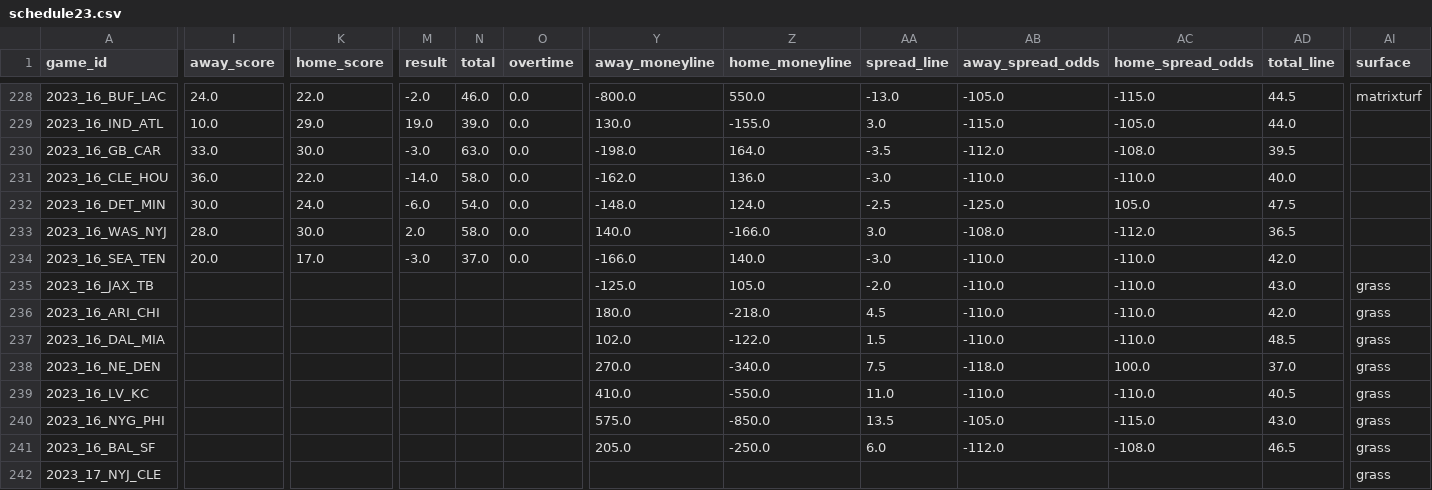
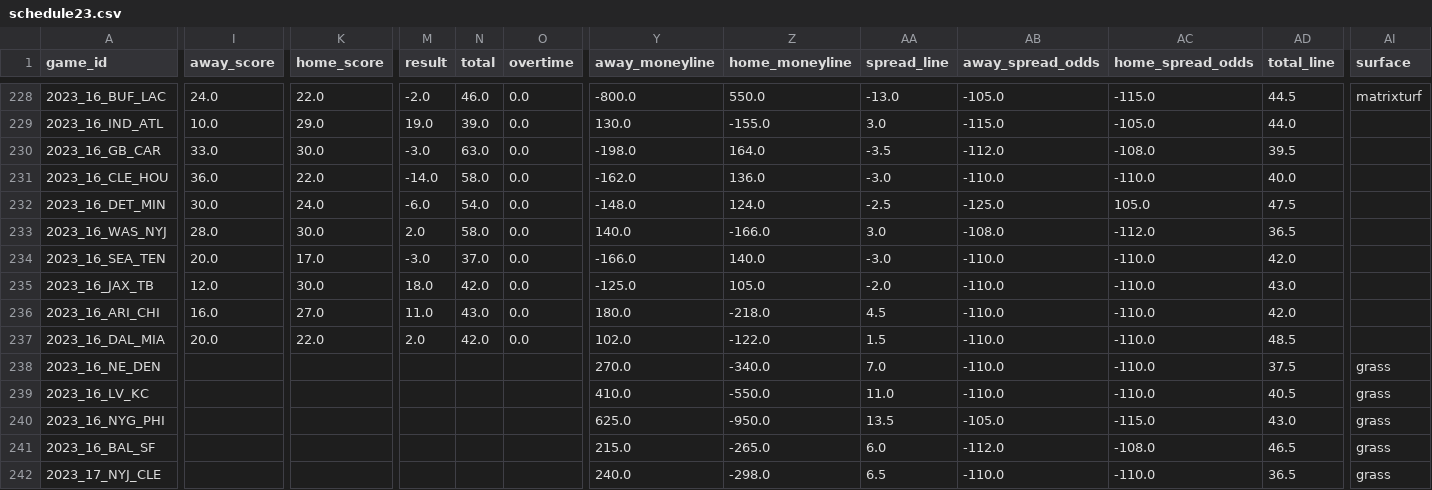
Before and after one commit to ChristopherDavisUCI/NFL2023-Simulation, a CSV file: schedules/schedule23.csv, drawn as a sheet; only a part is shown, gaps mark what is left out; the diff covers the shown part only; the diff names each change by its address in the sheet, - before the commit and + after, or states it on an @@ line.

Commit message:
Update schedule23.csv

```diff
--- a/schedules/schedule23.csv
+++ b/schedules/schedule23.csv
-I235 (away_score): (empty)
+I235 (away_score): 12.0
-K235 (home_score): (empty)
+K235 (home_score): 30.0
-M235 (result): (empty)
+M235 (result): 18.0
-N235 (total): (empty)
+N235 (total): 42.0
-O235:O237 (overtime): (empty)
+O235:O237 (overtime): 0.0
-AI235:AI237 (surface): grass
+AI235:AI237 (surface): (empty)
-I236 (away_score): (empty)
+I236 (away_score): 16.0
-K236 (home_score): (empty)
+K236 (home_score): 27.0
-M236 (result): (empty)
+M236 (result): 11.0
-N236 (total): (empty)
+N236 (total): 43.0
-I237 (away_score): (empty)
+I237 (away_score): 20.0
-K237 (home_score): (empty)
+K237 (home_score): 22.0
-M237 (result): (empty)
+M237 (result): 2.0
-N237 (total): (empty)
+N237 (total): 42.0
-AA238 (spread_line): 7.5
+AA238 (spread_line): 7.0
-AB238 (away_spread_odds): -118.0
+AB238 (away_spread_odds): -110.0
-AC238 (home_spread_odds): 100.0
+AC238 (home_spread_odds): -110.0
-AD238 (total_line): 37.0
+AD238 (total_line): 37.5
-Y240 (away_moneyline): 575.0
+Y240 (away_moneyline): 625.0
-Z240 (home_moneyline): -850.0
+Z240 (home_moneyline): -950.0
-Y241 (away_moneyline): 205.0
+Y241 (away_moneyline): 215.0
-Z241 (home_moneyline): -250.0
+Z241 (home_moneyline): -265.0
-Y242 (away_moneyline): (empty)
+Y242 (away_moneyline): 240.0
-Z242 (home_moneyline): (empty)
+Z242 (home_moneyline): -298.0
-AA242 (spread_line): (empty)
+AA242 (spread_line): 6.5
-AB242 (away_spread_odds): (empty)
+AB242 (away_spread_odds): -110.0
-AC242 (home_spread_odds): (empty)
+AC242 (home_spread_odds): -110.0
-AD242 (total_line): (empty)
+AD242 (total_line): 36.5
```
Also changed, not shown: 124 edited cells elsewhere in this file.
